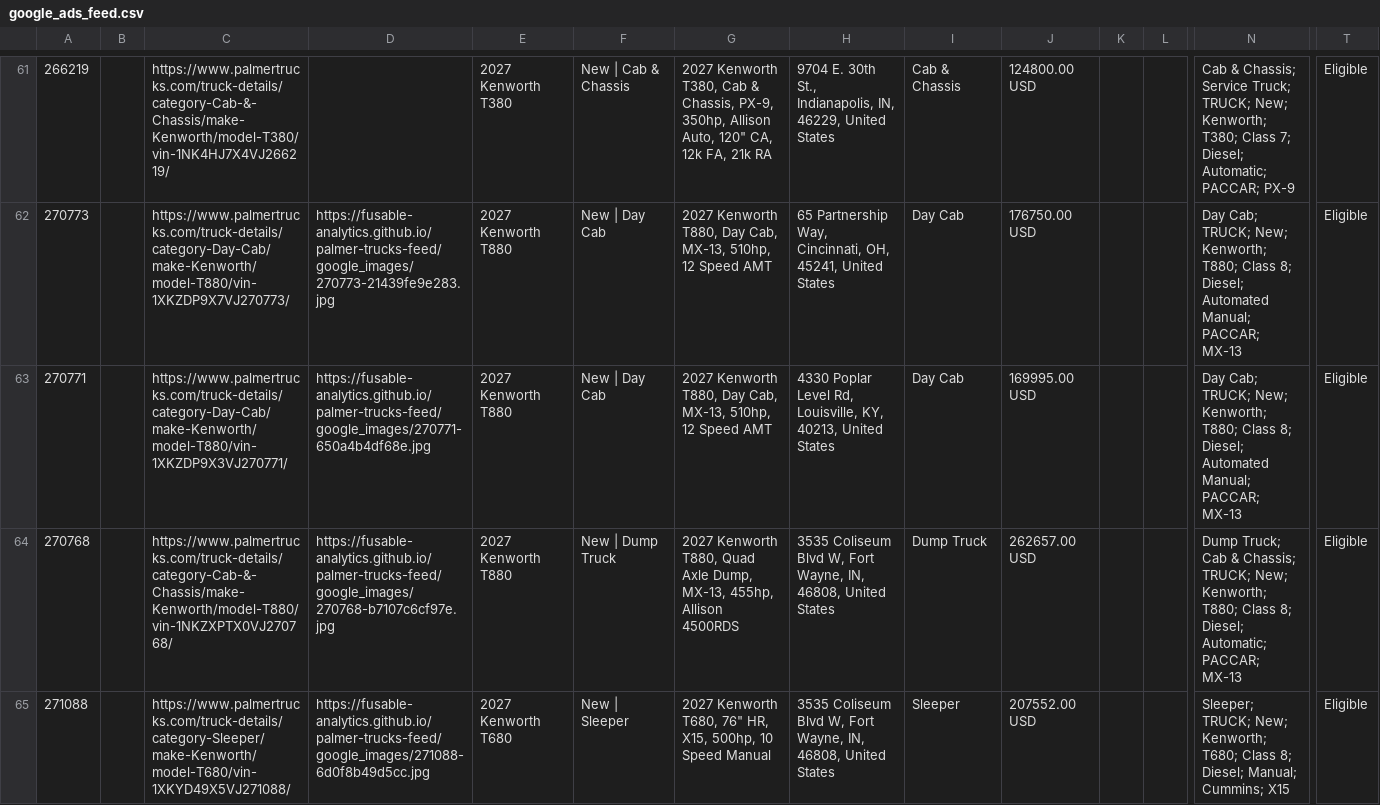
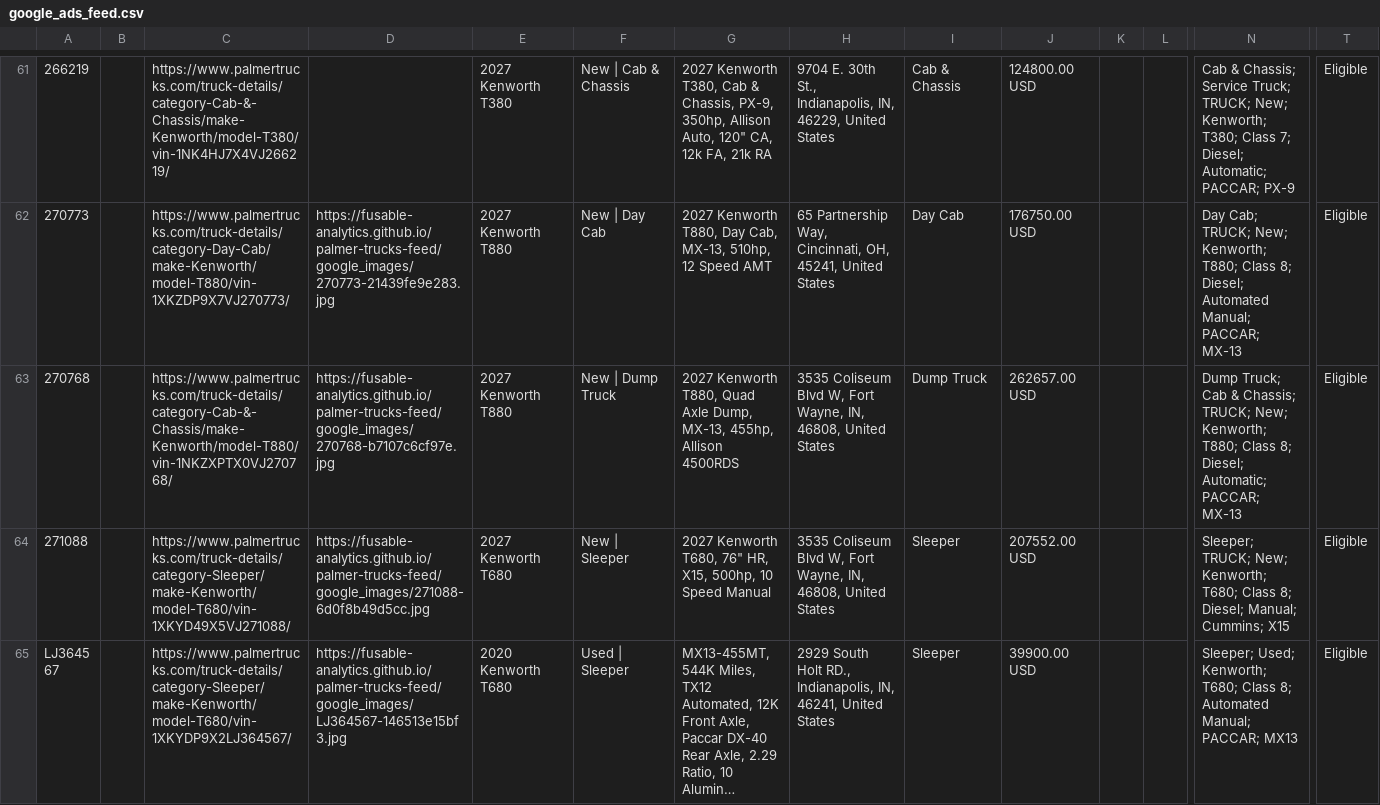
Before and after one commit to Fusable-Analytics/palmer-trucks-feed, a CSV file: google_ads_feed.csv, drawn as a sheet; only a part is shown, gaps mark what is left out; the shorter side is filled out with more unchanged rows; long unchanged cells end in …; rows hold the shown columns only; the diff names each change by its address in the sheet, - before the commit and + after, or states it on an @@ line.

```diff
--- a/google_ads_feed.csv
+++ b/google_ads_feed.csv
-row 63: 270771 |  | https://www.palmertrucks.com/truck-details/category-Day-Cab/make-Kenworth/model-T880/vin-1XKZDP9X3VJ270771/ | https://fusable-analytics.github.io/palmer-trucks-feed/google_images/270771-650a4b4df68e.jpg | 2027 Kenworth T880 | New | Day Cab | 2027 Kenworth T880, Day Cab, MX-13, 510hp, 12 Speed AMT | 4330 Poplar Level Rd, Louisville, KY, 40213, United States | Day Cab | 169995.00 USD |  |  | Day Cab; TRUCK; New; Kenworth; T880; Class 8; Diesel; Automated Manual; PACCAR; MX-13 | Eligible
```
Also changed, not shown: 1 other file.
